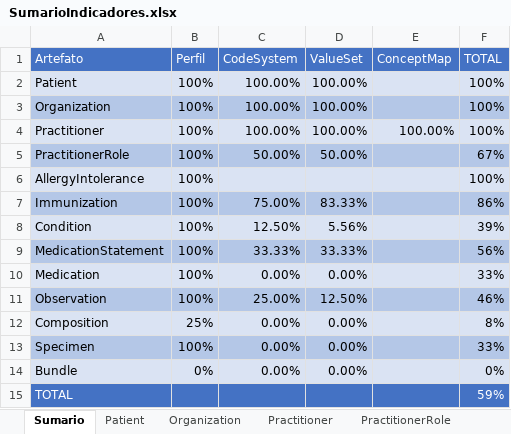
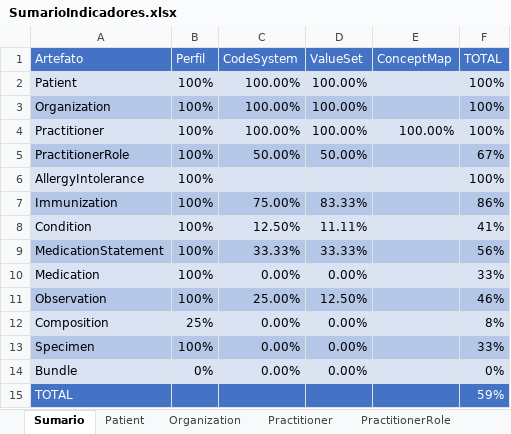
Before and after one commit to moaassis/https-git-codecommit.sa-east-1.amazonaws.com-v1-repos-ips-brasil-documentos, an Excel workbook: Gestão do Projeto/Indicadores/SumarioIndicadores.xlsx, sheet Sumario, drawn as a sheet; values as stored, in another font and other column widths than the file's, no borders; charts and pictures not drawn; the diff names each change by its address in the sheet, - before the commit and + after, or states it on an @@ line.

Commit message:
Update SumarioIndicadores.xlsx

```diff
--- a/Gestão do Projeto/Indicadores/SumarioIndicadores.xlsx (sheet Sumario)
+++ b/Gestão do Projeto/Indicadores/SumarioIndicadores.xlsx (sheet Sumario)
-D8 (ValueSet): 5.56%
+D8 (ValueSet): 11.11%
-F8 (TOTAL): 39%
+F8 (TOTAL): 41%
```
Also changed, not shown: sheet Condition.
